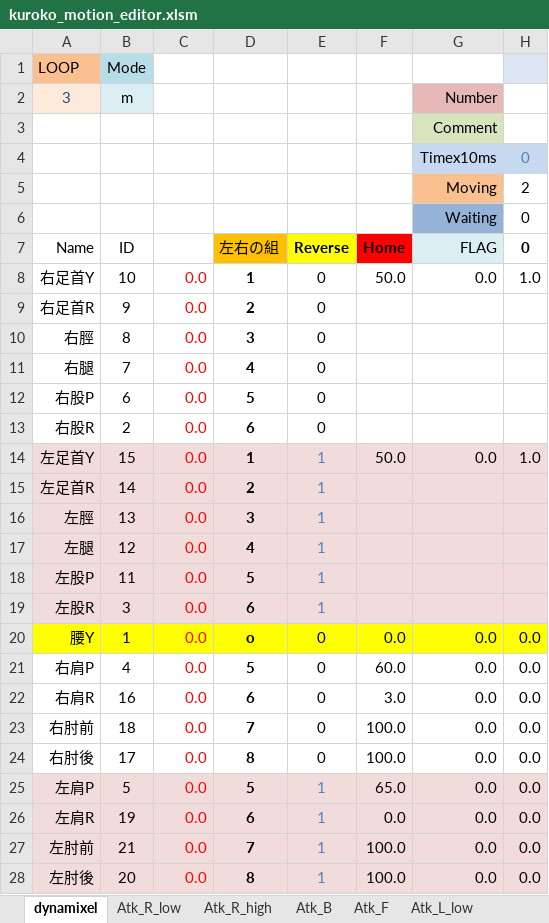
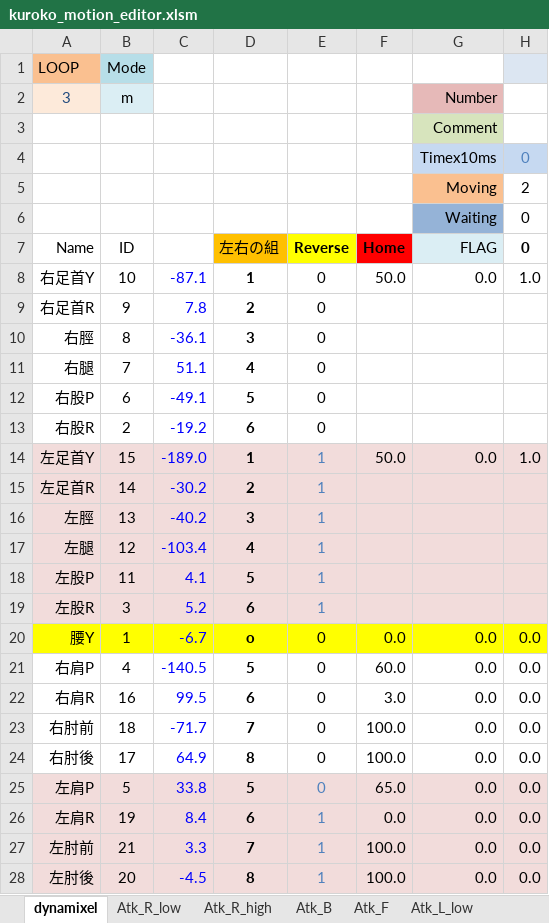
Before and after one commit to nyxrobotics/kuroko_excell, an Excel workbook: kuroko_motion_editor.xlsm, sheet dynamixel, drawn as a sheet; only a part is shown; values as stored, in another font and other column widths than the file's, no borders; charts and pictures not drawn; the diff names each change by its address in the sheet, - before the commit and + after, or states it on an @@ line.

```diff
--- a/kuroko_motion_editor.xlsm (sheet dynamixel)
+++ b/kuroko_motion_editor.xlsm (sheet dynamixel)
-C8: 0.0
+C8: -87.1
-C8:C28 text colour: #FF0000
+C8:C28 text colour: #0000FF
-C9: 0.0
+C9: 7.8
-C10: 0.0
+C10: -36.1
-C11: 0.0
+C11: 51.1
-C12: 0.0
+C12: -49.1
-C13: 0.0
+C13: -19.2
-C14: 0.0
+C14: -189.0
-C15: 0.0
+C15: -30.2
-C16: 0.0
+C16: -40.2
-C17: 0.0
+C17: -103.4
-C18: 0.0
+C18: 4.1
-C19: 0.0
+C19: 5.2
-C20: 0.0
+C20: -6.7
-C21: 0.0
+C21: -140.5
-C22: 0.0
+C22: 99.5
-C23: 0.0
+C23: -71.7
-C24: 0.0
+C24: 64.9
-C25: 0.0
+C25: 33.8
-E25: 1
+E25: 0
-C26: 0.0
+C26: 8.4
-C27: 0.0
+C27: 3.3
-C28: 0.0
+C28: -4.5
```
Also changed, not shown: charts or pictures, 1 other file.
